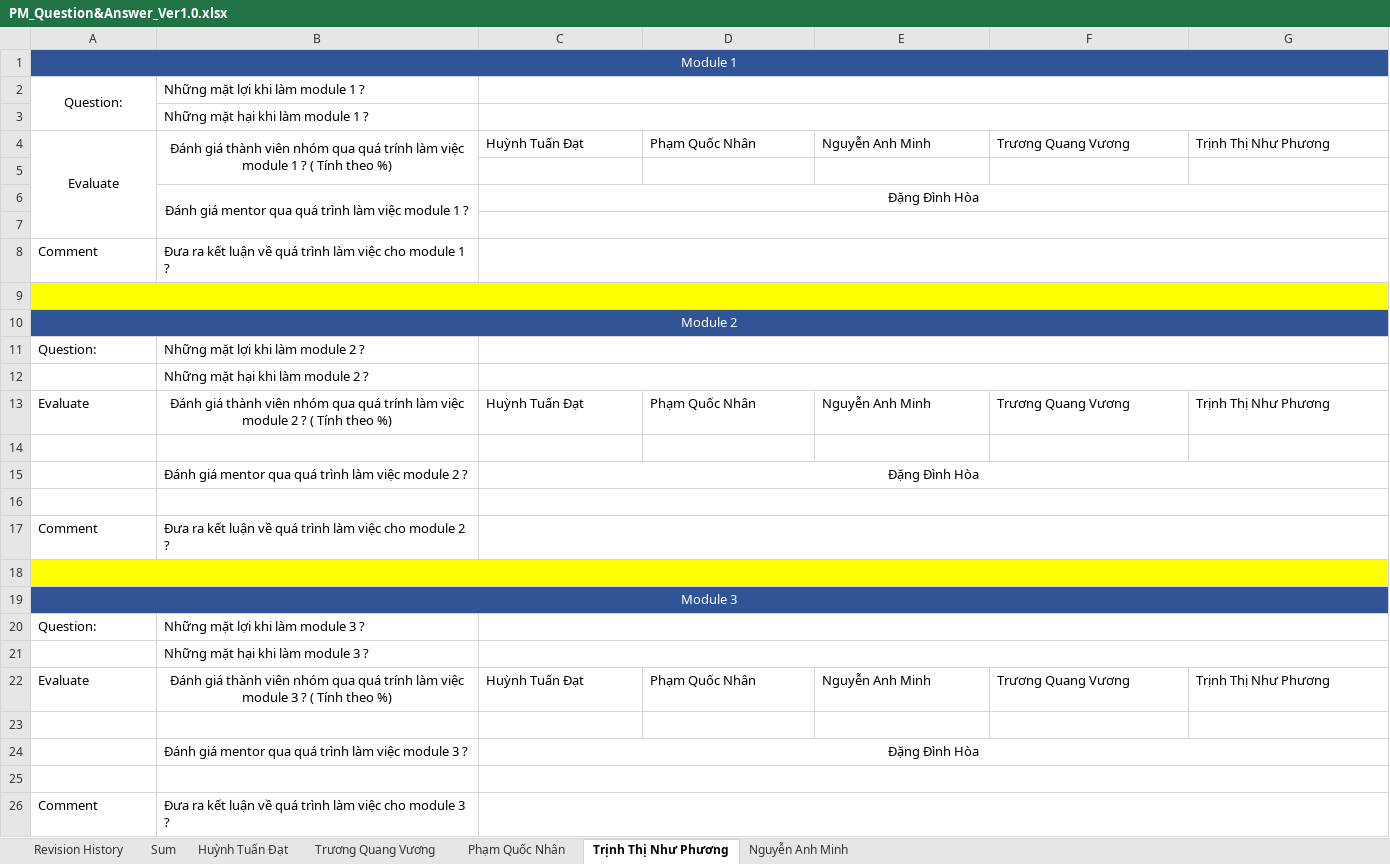
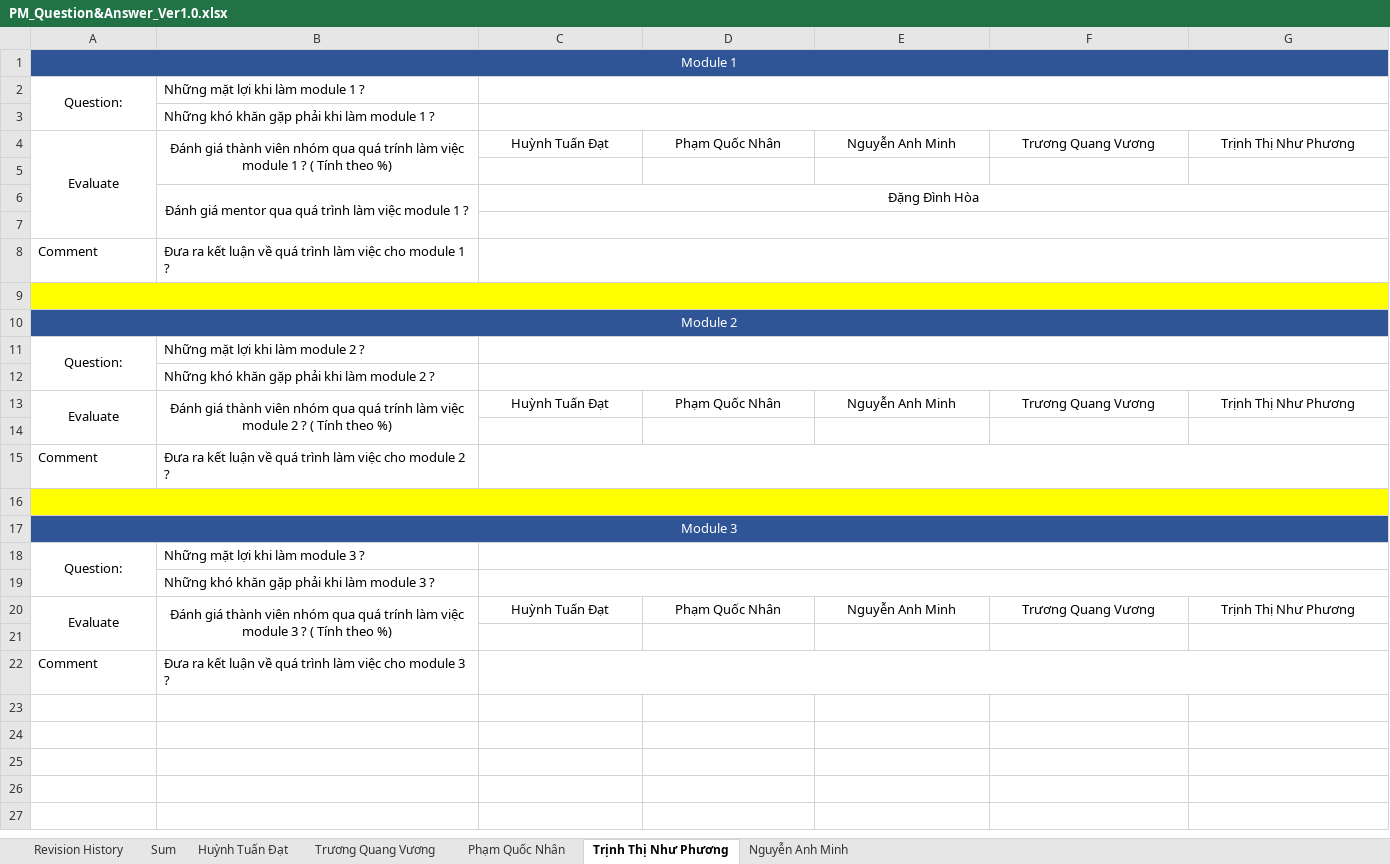
Before and after one commit to DamianHuynh/Capstone-Project, an Excel workbook: Improgress/PM_Question&Answer_Ver1.0.xlsx, sheet Trịnh Thị Như Phương, drawn as a sheet; values as stored, in another font and other column widths than the file's, no borders; removed rows and columns are numbered as before the commit, all else as after; the diff names each change by its address in the sheet, - before the commit and + after, or states it on an @@ line.

```diff
--- a/Improgress/PM_Question&Answer_Ver1.0.xlsx (sheet Trịnh Thị Như Phương)
+++ b/Improgress/PM_Question&Answer_Ver1.0.xlsx (sheet Trịnh Thị Như Phương)
-B3: Những mặt hại khi làm module 1 ?
+B3: Những khó khăn gặp phải khi làm module 1 ?
-C4:G4 alignment: left
+C4:G4 alignment: center
-A11 alignment: left
+A11 alignment: center
+A11:A12 merged
-B12: Những mặt hại khi làm module 2 ?
+B12: Những khó khăn gặp phải khi làm module 2 ?
-A13 alignment: left
+A13 alignment: center
+A13:A14 merged
+B13:B14 merged
-C13:G13 alignment: left
+C13:G13 alignment: center
-row 14: (empty)
-row 15:  | Đánh giá mentor qua quá trình làm việc module 2 ? | Đặng Đình Hòa
-C16:G16 merged
-A18 alignment: left
+A18 alignment: center
+A18:A19 merged
-B19: Những mặt hại khi làm module 3 ?
+B19: Những khó khăn gặp phải khi làm module 3 ?
-A20 alignment: left
+A20 alignment: center
+A20:A21 merged
+B20:B21 merged
-C20:G20 alignment: left
+C20:G20 alignment: center
-row 23: (empty)
-row 24:  | Đánh giá mentor qua quá trình làm việc module 3 ? | Đặng Đình Hòa
-C25:G25 merged
```
Also changed, not shown: sheet Trương Quang Vương, sheet Huỳnh Tuấn Đạt, sheet Nguyễn Anh Minh, sheet Phạm Quốc Nhân, formulas that keep their value.
